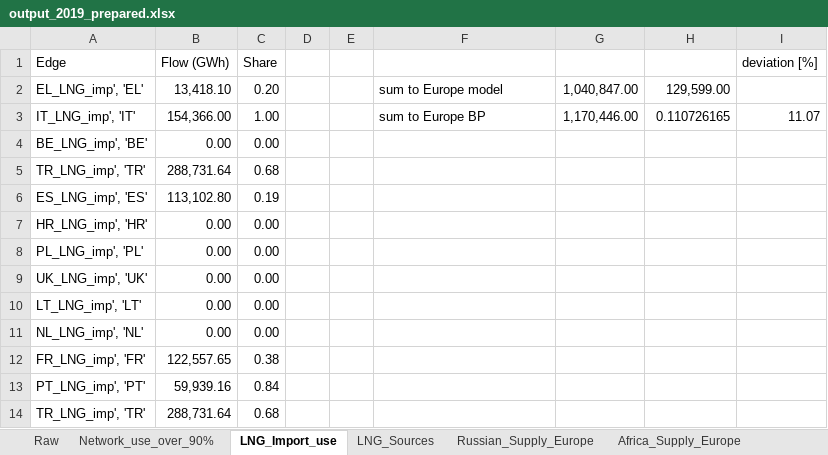
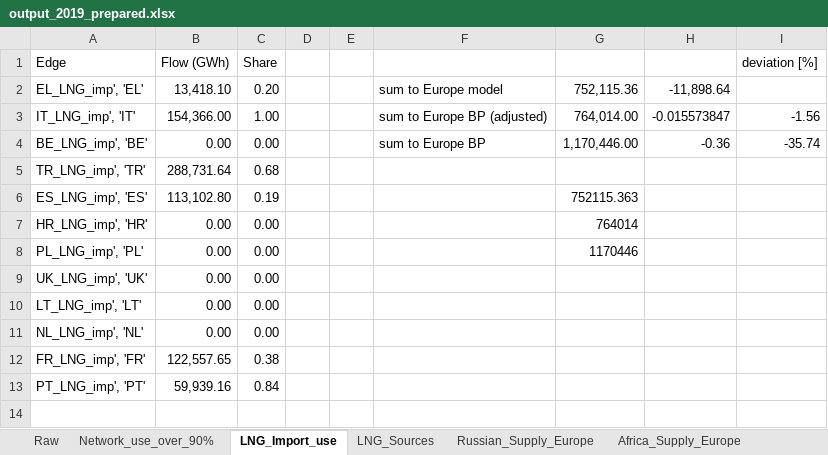
Before and after one commit to CSEI-EU/gas_infrastructure_model, an Excel workbook: 01_data/02_output_data/02_unidirectional_results/02_paper_ESR/02_prepared_results/output_2019_prepared.xlsx, sheet LNG_Import_use, drawn as a sheet; values as stored, in another font and other column widths than the file's, no borders; table styles not drawn; the diff names each change by its address in the sheet, - before the commit and + after, or states it on an @@ line.

```diff
--- a/01_data/02_output_data/02_unidirectional_results/02_paper_ESR/02_prepared_results/output_2019_prepared.xlsx (sheet LNG_Import_use)
+++ b/01_data/02_output_data/02_unidirectional_results/02_paper_ESR/02_prepared_results/output_2019_prepared.xlsx (sheet LNG_Import_use)
-G2: 1,040,847.00
+G2: 752,115.36
-H2: 129,599.00
+H2: -11,898.64
-F3: sum to Europe BP
+F3: sum to Europe BP (adjusted)
-G3: 1,170,446.00
+G3: 764,014.00
-H3: 0.110726165
+H3: -0.015573847
-I3 (deviation [%]): 11.07
+I3 (deviation [%]): -1.56
-F4: (empty)
+F4: sum to Europe BP
-G4: (empty)
+G4: 1,170,446.00
-H4: (empty)
+H4: -0.36
-I4 (deviation [%]): (empty)
+I4 (deviation [%]): -35.74
-G6: (empty)
+G6: 752115.363
-G7: (empty)
+G7: 764014
-G8: (empty)
+G8: 1170446
-row 14: TR_LNG_imp', 'TR' | 288,731.64 | 0.68
```
Also changed, not shown: sheet Aggregation_to_Europe, sheet Norway_Supply_Europe, sheet Russian_Supply_Europe, sheet Africa_Supply_Europe, sheet CAS_Supply_Europe, formulas that keep their value, 1 other file.
